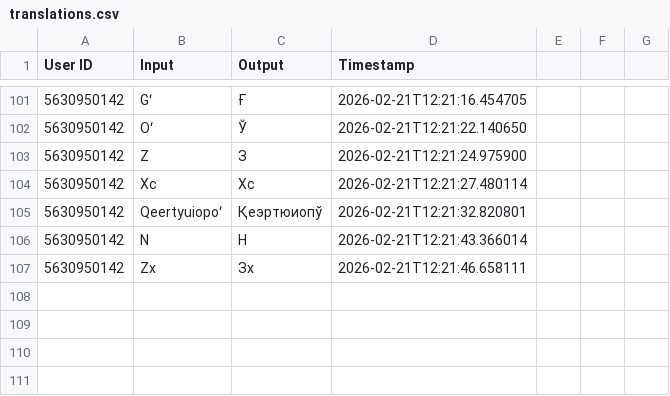
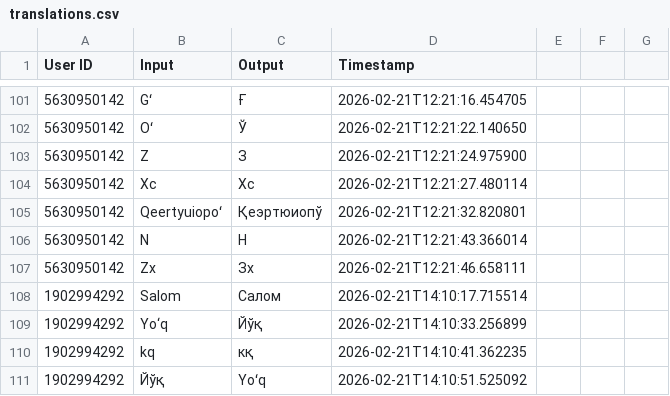
Before and after one commit to ShoxGit19/Telegram_BOT, a CSV file: translations.csv, drawn as a sheet; only a part is shown, gaps mark what is left out; the diff names each change by its address in the sheet, - before the commit and + after, or states it on an @@ line.

Commit message:
Auto save

```diff
--- a/translations.csv
+++ b/translations.csv
+row 108: 1902994292 | Salom | Салом | 2026-02-21T14:10:17.715514
+row 109: 1902994292 | Yo‘q | Йўқ | 2026-02-21T14:10:33.256899
+row 110: 1902994292 | kq | кқ | 2026-02-21T14:10:41.362235
+row 111: 1902994292 | Йўқ | Yoʻq | 2026-02-21T14:10:51.525092
```
